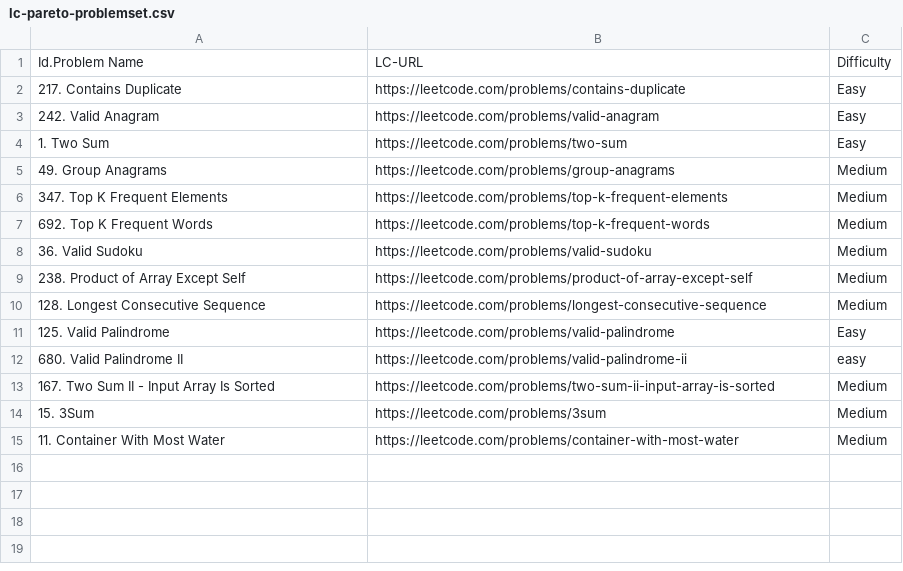
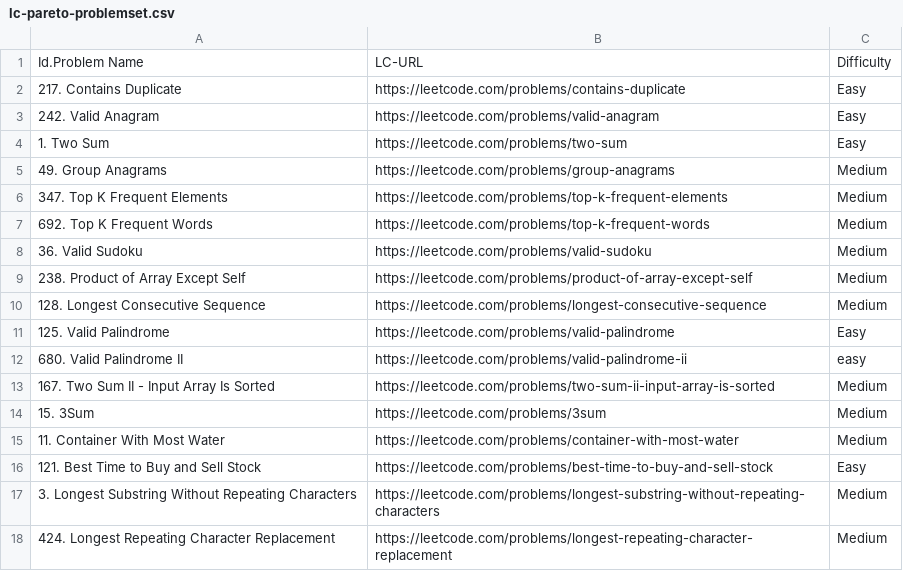
Before and after one commit to shkhamd/lc-pareto-problemset, a CSV file: lc-pareto-problemset.csv, drawn as a sheet.

Commit message:
Update lc-pareto-problemset.csv
Sliding Window problems

```diff
--- a/lc-pareto-problemset.csv
+++ b/lc-pareto-problemset.csv
@@ -15 +15,4 @@ Id.Problem Name,LC-URL, Difficulty
 11. Container With Most Water, https://leetcode.com/problems/container-with-most-water, Medium
+121. Best Time to Buy and Sell Stock, https://leetcode.com/problems/best-time-to-buy-and-sell-stock, Easy
+3. Longest Substring Without Repeating Characters, https://leetcode.com/problems/longest-substring-without-repeating-characters, Medium
+424. Longest Repeating Character Replacement, https://leetcode.com/problems/longest-repeating-character-replacement, Medium
```
